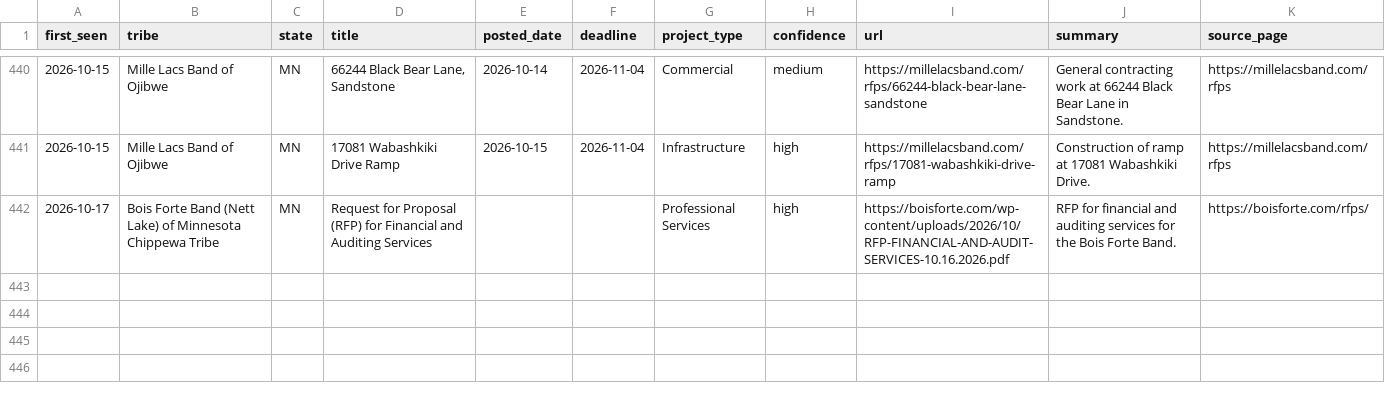
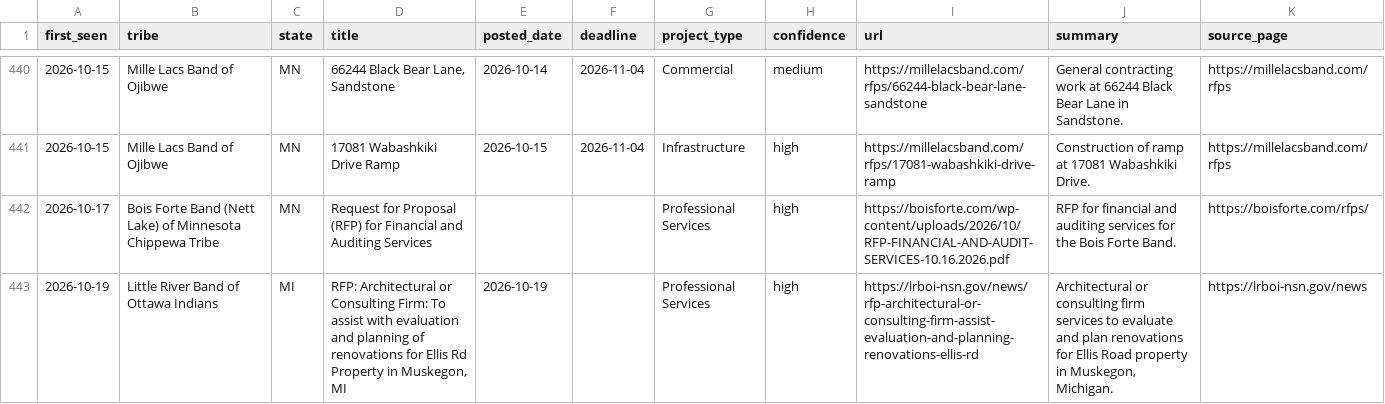
Before and after one commit to revelinvestments/tribal-rfp-scraper, a CSV file: data/all_rfps.csv, drawn as a sheet; only a part is shown, gaps mark what is left out; the diff names each change by its address in the sheet, - before the commit and + after, or states it on an @@ line.

```diff
--- a/data/all_rfps.csv
+++ b/data/all_rfps.csv
+row 443: 2026-10-19 | Little River Band of Ottawa Indians | MI | RFP: Architectural or Consulting Firm: To assist with evaluation and planning of renovations for Ellis Rd Property in Muskegon, MI | 2026-10-19 |  | Professional Services | high | https://lrboi-nsn.gov/news/rfp-architectural-or-consulting-firm-assist-evaluation-and-planning-renovations-ellis-rd | Architectural or consulting firm services to evaluate and plan renovations for Ellis Road property in Muskegon, Michigan. | https://lrboi-nsn.gov/news
```
Also changed, not shown: 3 other files.
